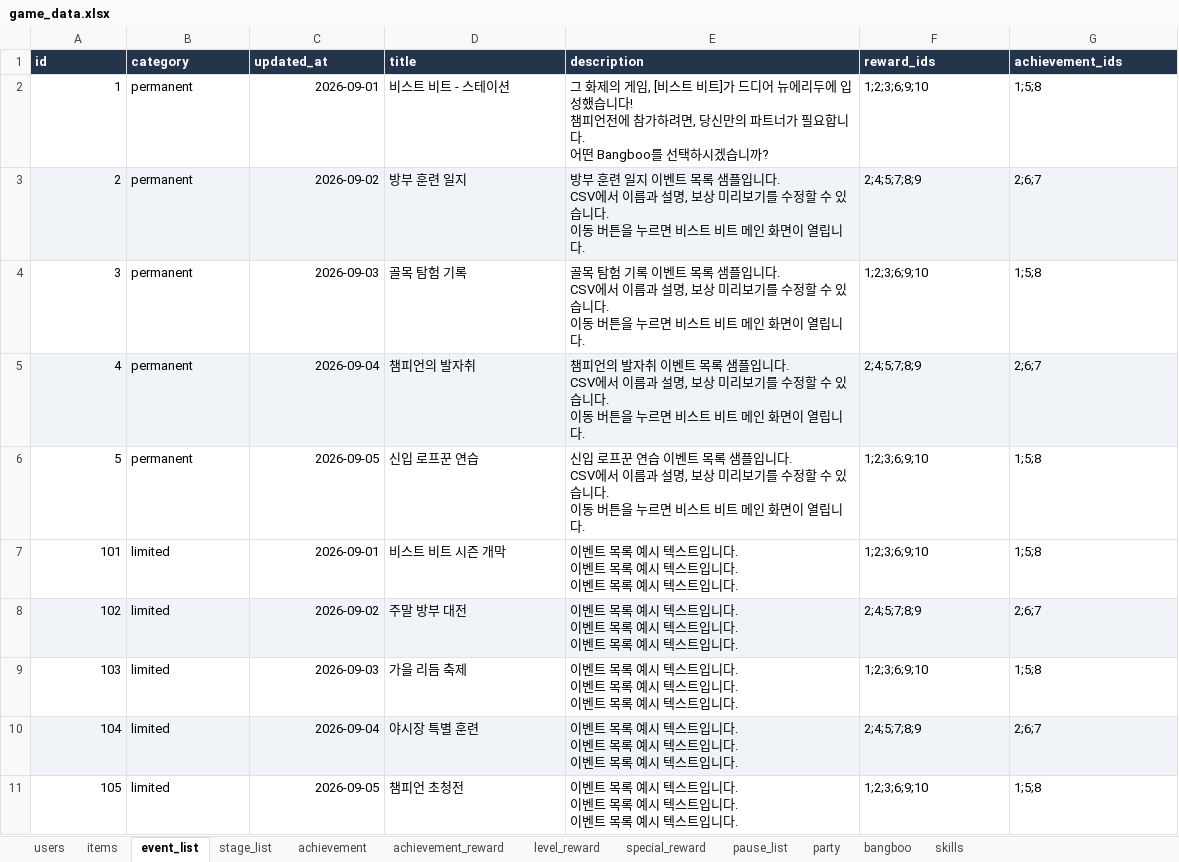
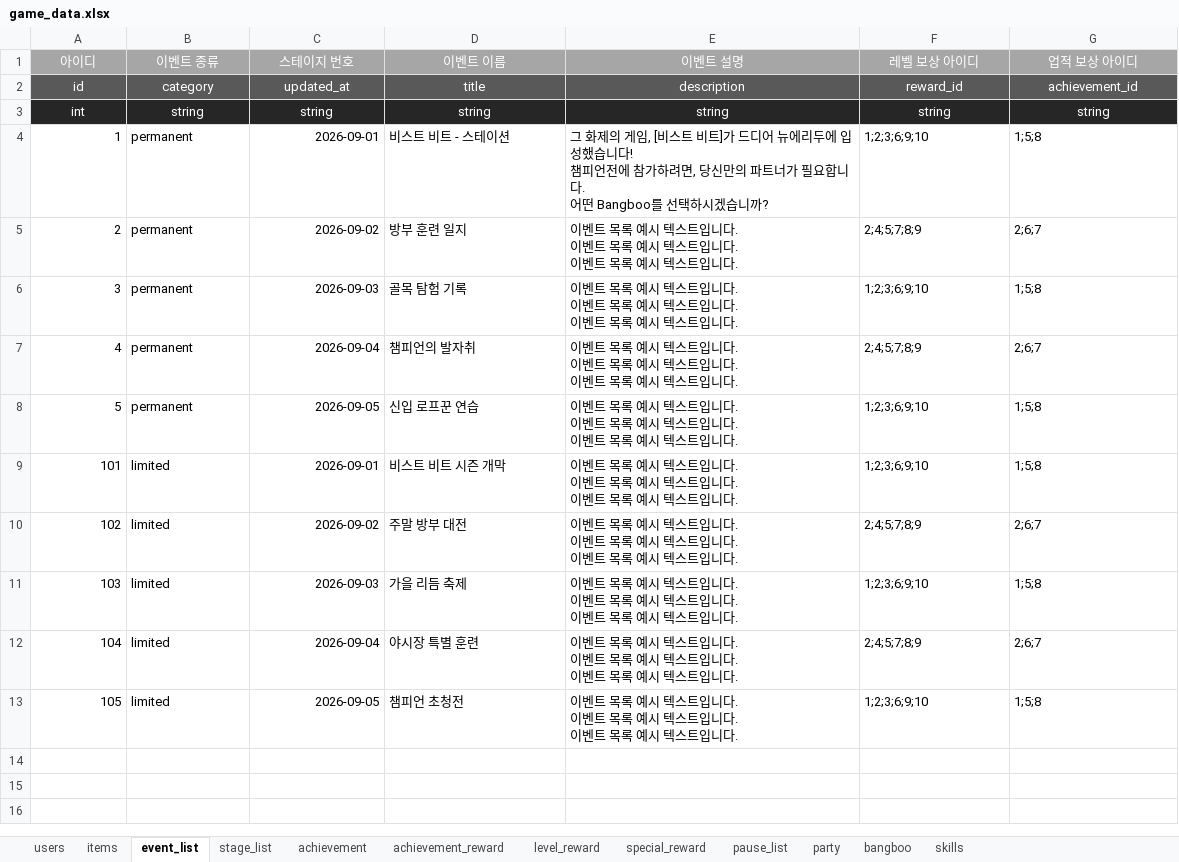
Before and after one commit to LEI-2812/ZZZ_Event_Repo, an Excel workbook: Develop/Assets/Resources/Data/game_data.xlsx, sheet event_list, drawn as a sheet; values as stored, in another font and other column widths than the file's, no borders; table styles not drawn; addresses are those after the commit; ↵ is a line break in a cell; the diff names each change by its address in the sheet, - before the commit and + after, or states it on an @@ line.

```diff
--- a/Develop/Assets/Resources/Data/game_data.xlsx (sheet event_list)
+++ b/Develop/Assets/Resources/Data/game_data.xlsx (sheet event_list)
+row 1: 아이디 | 이벤트 종류 | 스테이지 번호 | 이벤트 이름 | 이벤트 설명 | 레벨 보상 아이디 | 업적 보상 아이디
@@ A2:G2 fill: #23344B → #595959, bold: on → off, alignment: left → center @@
-F2: reward_ids
+F2: reward_id
-G2: achievement_ids
+G2: achievement_id
+row 3: int | string | string | string | string | string | string
-A5:G5 fill: #F0F4F8
+A5:G5 fill: none
-E5: 방부 훈련 일지 이벤트 목록 샘플입니다. ↵ CSV에서 이름과 설명, 보상 미리보기를 수정할 수 있습니다. ↵ 이동 버튼을 누르면 비스트 비트 메인 화면이 열립니다.
+E5: 이벤트 목록 예시 텍스트입니다. ↵ 이벤트 목록 예시 텍스트입니다. ↵ 이벤트 목록 예시 텍스트입니다.
-E6: 골목 탐험 기록 이벤트 목록 샘플입니다. ↵ CSV에서 이름과 설명, 보상 미리보기를 수정할 수 있습니다. ↵ 이동 버튼을 누르면 비스트 비트 메인 화면이 열립니다.
+E6: 이벤트 목록 예시 텍스트입니다. ↵ 이벤트 목록 예시 텍스트입니다. ↵ 이벤트 목록 예시 텍스트입니다.
-A7:G7 fill: #F0F4F8
+A7:G7 fill: none
-E7: 챔피언의 발자취 이벤트 목록 샘플입니다. ↵ CSV에서 이름과 설명, 보상 미리보기를 수정할 수 있습니다. ↵ 이동 버튼을 누르면 비스트 비트 메인 화면이 열립니다.
+E7: 이벤트 목록 예시 텍스트입니다. ↵ 이벤트 목록 예시 텍스트입니다. ↵ 이벤트 목록 예시 텍스트입니다.
-E8: 신입 로프꾼 연습 이벤트 목록 샘플입니다. ↵ CSV에서 이름과 설명, 보상 미리보기를 수정할 수 있습니다. ↵ 이동 버튼을 누르면 비스트 비트 메인 화면이 열립니다.
+E8: 이벤트 목록 예시 텍스트입니다. ↵ 이벤트 목록 예시 텍스트입니다. ↵ 이벤트 목록 예시 텍스트입니다.
-A10:G10 fill: #F0F4F8
+A10:G10 fill: none
-A12:G12 fill: #F0F4F8
+A12:G12 fill: none
```
Also changed, not shown: sheet users, sheet items, sheet skills, sheet stage_list, sheet party, sheet pause_list, 5 more sheets, 18 other files.
